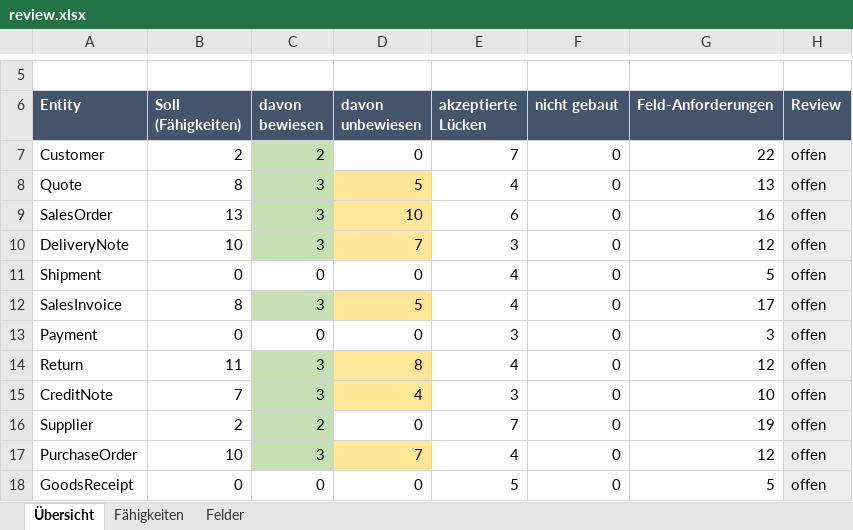
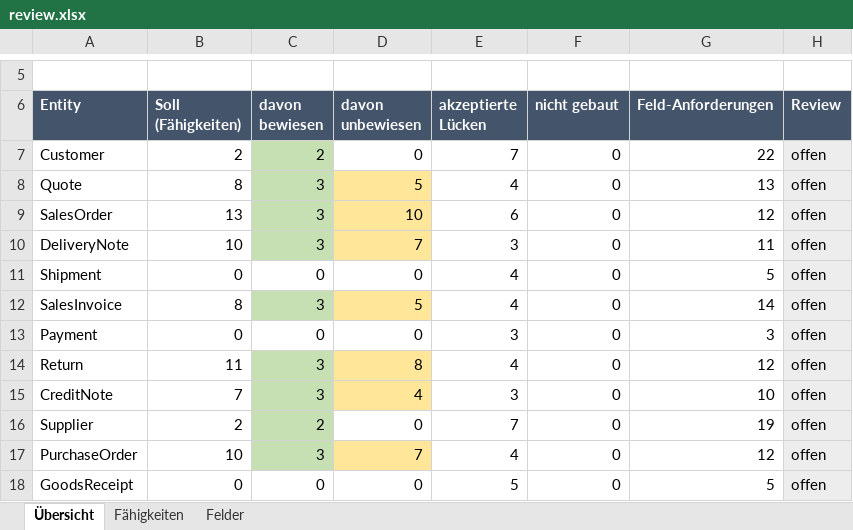
Before and after one commit to xentral/agent-cores, an Excel workbook: cores/agentos_neo_xentral/review.xlsx, sheet Übersicht, drawn as a sheet; only a part is shown, gaps mark what is left out; values as stored, in another font and other column widths than the file's, no borders; the diff names each change by its address in the sheet, - before the commit and + after, or states it on an @@ line.

```diff
--- a/cores/agentos_neo_xentral/review.xlsx (sheet Übersicht)
+++ b/cores/agentos_neo_xentral/review.xlsx (sheet Übersicht)
-G9 (Feld-Anforderungen): 16
+G9 (Feld-Anforderungen): 12
-G10 (Feld-Anforderungen): 12
+G10 (Feld-Anforderungen): 11
-G12 (Feld-Anforderungen): 17
+G12 (Feld-Anforderungen): 14
```
Also changed, not shown: sheet Felder, 6 other files.
